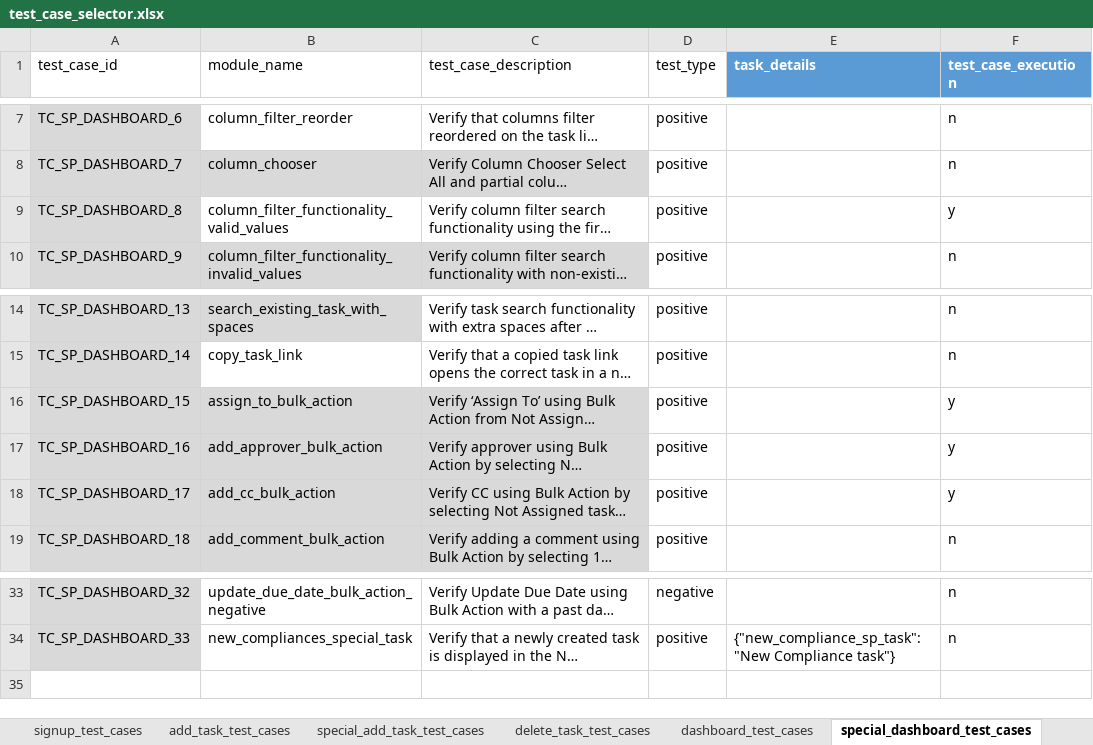
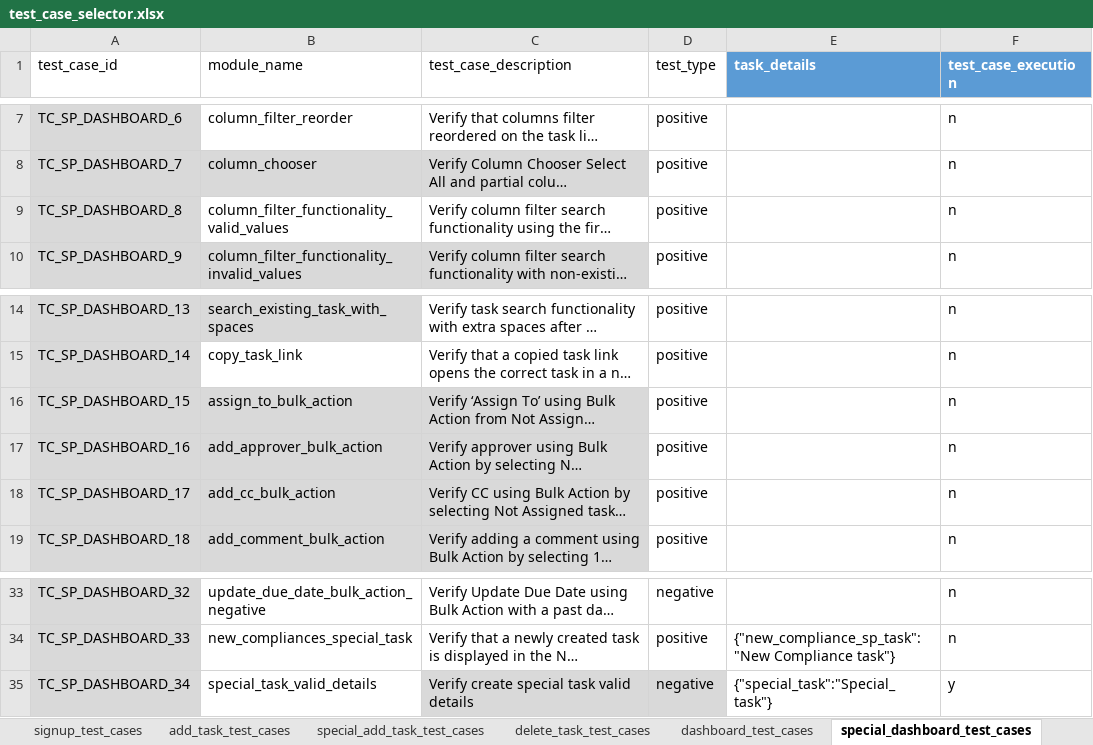
Before and after one commit to Bhavani-8/bhavani, an Excel workbook: data/test_case_selector.xlsx, sheet special_dashboard_test_cases, drawn as a sheet; only a part is shown, gaps mark what is left out; long unchanged cells end in …; values as stored, in another font and other column widths than the file's, no borders; conditional formats and table styles not drawn; the diff names each change by its address in the sheet, - before the commit and + after, or states it on an @@ line.

Commit message:
normal task

```diff
--- a/data/test_case_selector.xlsx (sheet special_dashboard_test_cases)
+++ b/data/test_case_selector.xlsx (sheet special_dashboard_test_cases)
-F9 (test_case_execution): y
+F9 (test_case_execution): n
-F16:F18 (test_case_execution): y
+F16:F18 (test_case_execution): n
+row 35: TC_SP_DASHBOARD_34 | special_task_valid_details | Verify create special task valid details | negative | {"special_task":"Special_task"} | y
```
Also changed, not shown: sheet settings_test_cases, sheet dashboard_test_cases, sheet add_task_test_cases, sheet special_add_task_test_cases, sheet compliance_history_test_cases, sheet test_details, 26 other files.
